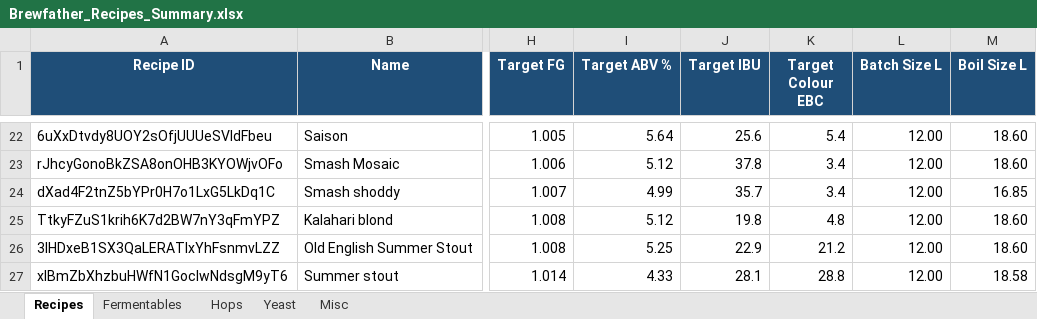
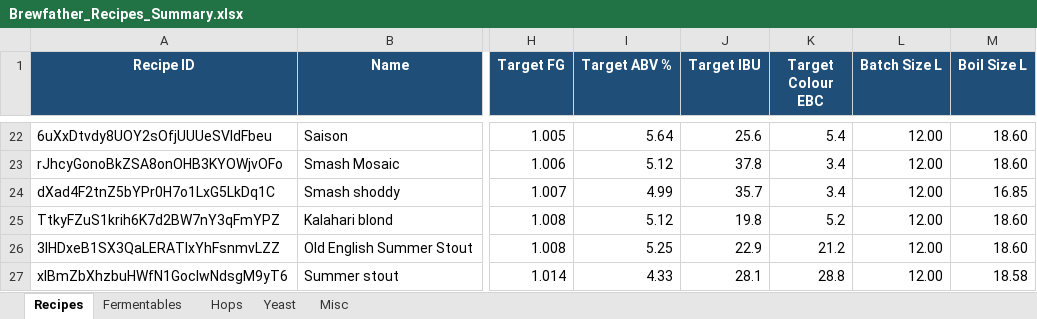
Before and after one commit to Ernstfg/brewfather-master, an Excel workbook: exports/Brewfather_Recipes_Summary.xlsx, sheet Recipes, drawn as a sheet; only a part is shown, gaps mark what is left out; values as stored, in another font and other column widths than the file's, no borders; the diff names each change by its address in the sheet, - before the commit and + after, or states it on an @@ line.

```diff
--- a/exports/Brewfather_Recipes_Summary.xlsx (sheet Recipes)
+++ b/exports/Brewfather_Recipes_Summary.xlsx (sheet Recipes)
-K25 (Target Colour EBC): 4.8
+K25 (Target Colour EBC): 5.2
```
Also changed, not shown: sheet Fermentables, sheet Misc, exports/Brewfather_Batches_Summary.xlsx, 7 other files.
